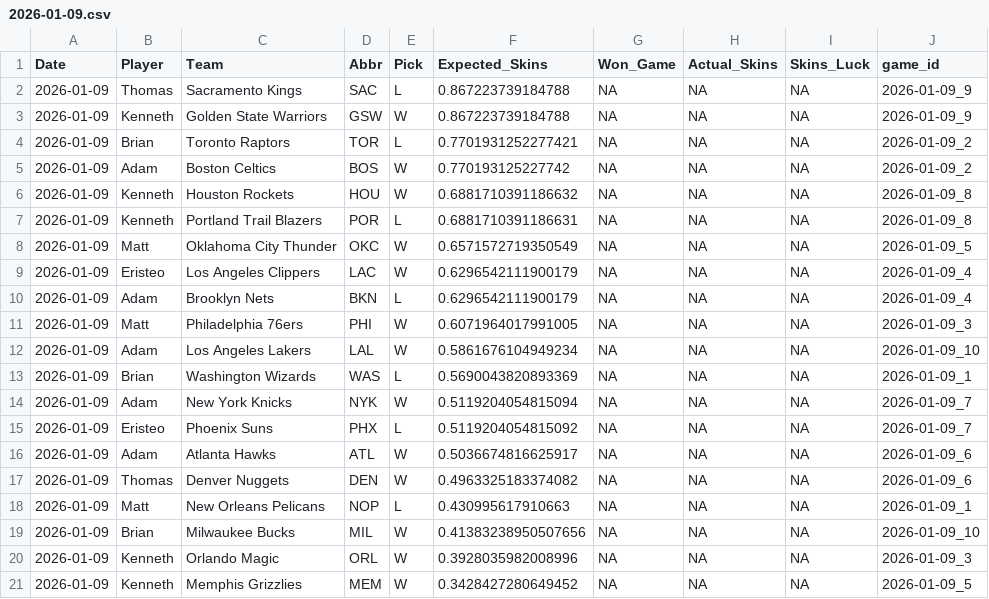
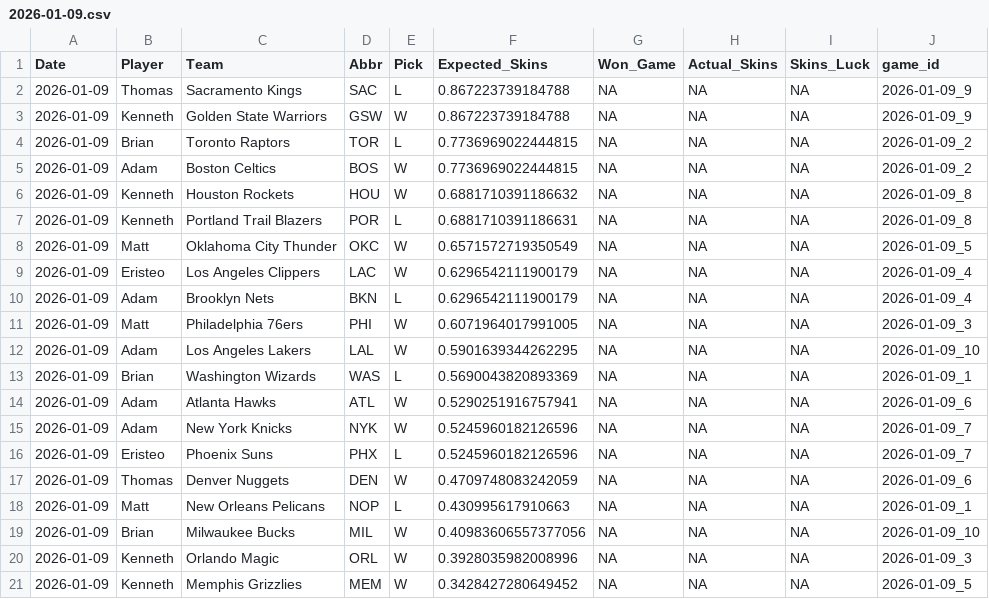
Before and after one commit to ejperez2/Daily-Skins-Matchups, a CSV file: skins_history/2026-01-09.csv, drawn as a sheet.

```diff
--- a/skins_history/2026-01-09.csv
+++ b/skins_history/2026-01-09.csv
@@ -3,4 +3,4 @@ Date,Player,Team,Abbr,Pick,Expected_Skins,Won_Game,Actual_Skins,Skins_Luck,game_
 2026-01-09,Kenneth,Golden State Warriors,GSW,W,0.867223739184788,NA,NA,NA,2026-01-09_9
-2026-01-09,Brian,Toronto Raptors,TOR,L,0.7701931252277421,NA,NA,NA,2026-01-09_2
-2026-01-09,Adam,Boston Celtics,BOS,W,0.770193125227742,NA,NA,NA,2026-01-09_2
+2026-01-09,Brian,Toronto Raptors,TOR,L,0.7736969022444815,NA,NA,NA,2026-01-09_2
+2026-01-09,Adam,Boston Celtics,BOS,W,0.7736969022444815,NA,NA,NA,2026-01-09_2
 2026-01-09,Kenneth,Houston Rockets,HOU,W,0.6881710391186632,NA,NA,NA,2026-01-09_8
@@ -11,10 +11,10 @@ Date,Player,Team,Abbr,Pick,Expected_Skins,Won_Game,Actual_Skins,Skins_Luck,game_
 2026-01-09,Matt,Philadelphia 76ers,PHI,W,0.6071964017991005,NA,NA,NA,2026-01-09_3
-2026-01-09,Adam,Los Angeles Lakers,LAL,W,0.5861676104949234,NA,NA,NA,2026-01-09_10
+2026-01-09,Adam,Los Angeles Lakers,LAL,W,0.5901639344262295,NA,NA,NA,2026-01-09_10
 2026-01-09,Brian,Washington Wizards,WAS,L,0.5690043820893369,NA,NA,NA,2026-01-09_1
-2026-01-09,Adam,New York Knicks,NYK,W,0.5119204054815094,NA,NA,NA,2026-01-09_7
-2026-01-09,Eristeo,Phoenix Suns,PHX,L,0.5119204054815092,NA,NA,NA,2026-01-09_7
-2026-01-09,Adam,Atlanta Hawks,ATL,W,0.5036674816625917,NA,NA,NA,2026-01-09_6
-2026-01-09,Thomas,Denver Nuggets,DEN,W,0.4963325183374082,NA,NA,NA,2026-01-09_6
+2026-01-09,Adam,Atlanta Hawks,ATL,W,0.5290251916757941,NA,NA,NA,2026-01-09_6
+2026-01-09,Adam,New York Knicks,NYK,W,0.5245960182126596,NA,NA,NA,2026-01-09_7
+2026-01-09,Eristeo,Phoenix Suns,PHX,L,0.5245960182126596,NA,NA,NA,2026-01-09_7
+2026-01-09,Thomas,Denver Nuggets,DEN,W,0.4709748083242059,NA,NA,NA,2026-01-09_6
 2026-01-09,Matt,New Orleans Pelicans,NOP,L,0.430995617910663,NA,NA,NA,2026-01-09_1
-2026-01-09,Brian,Milwaukee Bucks,MIL,W,0.41383238950507656,NA,NA,NA,2026-01-09_10
+2026-01-09,Brian,Milwaukee Bucks,MIL,W,0.40983606557377056,NA,NA,NA,2026-01-09_10
 2026-01-09,Kenneth,Orlando Magic,ORL,W,0.3928035982008996,NA,NA,NA,2026-01-09_3
```
